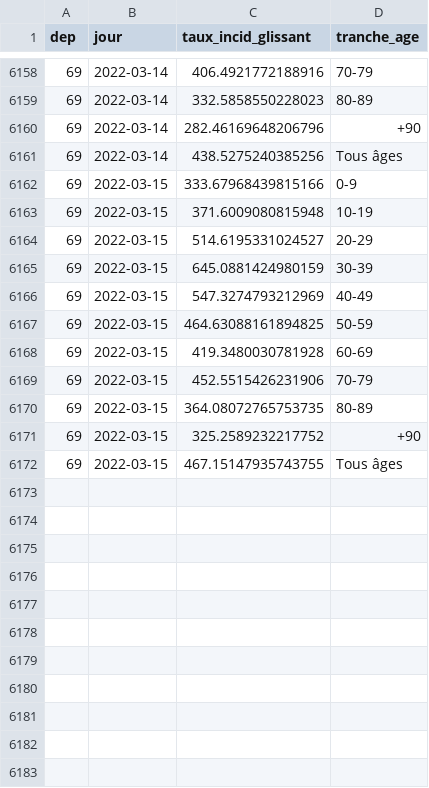
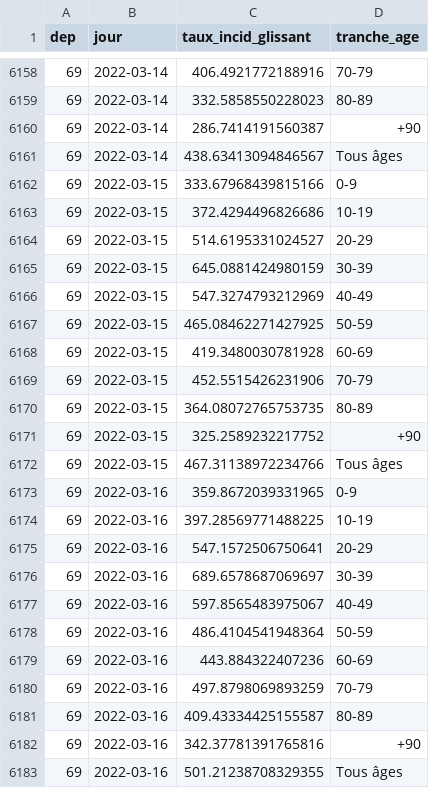
Before and after one commit to martiblc/covid-data-auto, a CSV file: data/incidence_rhone_age.csv, drawn as a sheet; only a part is shown, gaps mark what is left out; the diff covers the shown part only.

```diff
--- a/data/incidence_rhone_age.csv
+++ b/data/incidence_rhone_age.csv
@@ -6159,6 +6159,6 @@ dep,jour,taux_incid_glissant,tranche_age
 69,2022-03-14,332.5858550228023,80-89
-69,2022-03-14,282.46169648206796,+90
-69,2022-03-14,438.5275240385256,Tous âges
+69,2022-03-14,286.7414191560387,+90
+69,2022-03-14,438.63413094846567,Tous âges
 69,2022-03-15,333.67968439815166,0-9
-69,2022-03-15,371.6009080815948,10-19
+69,2022-03-15,372.4294496826686,10-19
 69,2022-03-15,514.6195331024527,20-29
@@ -6166,3 +6166,3 @@ dep,jour,taux_incid_glissant,tranche_age
 69,2022-03-15,547.3274793212969,40-49
-69,2022-03-15,464.63088161894825,50-59
+69,2022-03-15,465.08462271427925,50-59
 69,2022-03-15,419.3480030781928,60-69
@@ -6171,2 +6171,13 @@ dep,jour,taux_incid_glissant,tranche_age
 69,2022-03-15,325.2589232217752,+90
-69,2022-03-15,467.15147935743755,Tous âges
+69,2022-03-15,467.31138972234766,Tous âges
+69,2022-03-16,359.8672039331965,0-9
+69,2022-03-16,397.28569771488225,10-19
+69,2022-03-16,547.1572506750641,20-29
+69,2022-03-16,689.6578687069697,30-39
+69,2022-03-16,597.8565483975067,40-49
+69,2022-03-16,486.4104541948364,50-59
+69,2022-03-16,443.884322407236,60-69
+69,2022-03-16,497.8798069893259,70-79
+69,2022-03-16,409.43334425155587,80-89
+69,2022-03-16,342.37781391765816,+90
+69,2022-03-16,501.21238708329355,Tous âges
```
Also changed, not shown: 15 edited cells elsewhere in this file, data/cas_natio.csv, data/incidence_france.csv, 9 other files.
